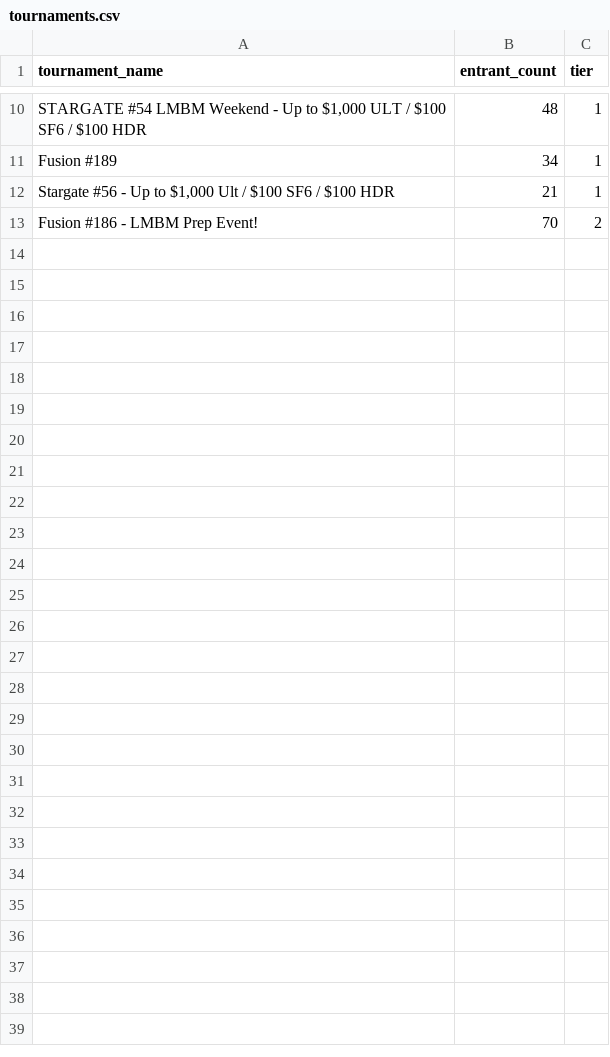
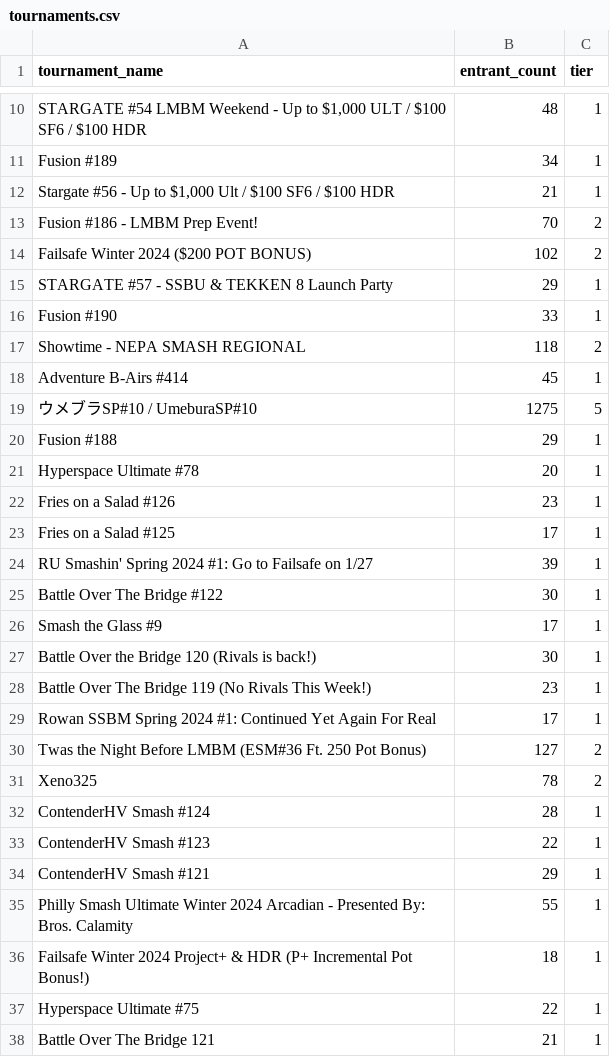
Before and after one commit to MattAngelakos/startgg-results-compiler, a CSV file: tournaments.csv, drawn as a sheet; only a part is shown, gaps mark what is left out.

```diff
--- a/tournaments.csv
+++ b/tournaments.csv
@@ -13 +13,26 @@ Fusion #189,34,1
 Fusion #186 - LMBM Prep Event!,70,2
+Failsafe Winter 2024 ($200 POT BONUS),102,2
+STARGATE #57 - SSBU & TEKKEN 8 Launch Party,29,1
+Fusion #190,33,1
+Showtime - NEPA SMASH REGIONAL,118,2
+Adventure B-Airs #414,45,1
+ウメブラSP#10 / UmeburaSP#10,1275,5
+Fusion #188,29,1
+Hyperspace Ultimate #78,20,1
+Fries on a Salad #126,23,1
+Fries on a Salad #125,17,1
+RU Smashin' Spring 2024 #1: Go to Failsafe on 1/27,39,1
+Battle Over The Bridge #122,30,1
+Smash the Glass #9,17,1
+Battle Over the Bridge 120 (Rivals is back!),30,1
+Battle Over The Bridge 119 (No Rivals This Week!),23,1
+Rowan SSBM Spring 2024 #1: Continued Yet Again For Real,17,1
+Twas the Night Before LMBM (ESM#36 Ft. 250 Pot Bonus),127,2
+Xeno325,78,2
+ContenderHV Smash #124,28,1
+ContenderHV Smash #123,22,1
+ContenderHV Smash #121,29,1
+Philly Smash Ultimate Winter 2024 Arcadian - Presented By: Bros. Calamity,55,1
+Failsafe Winter 2024 Project+ & HDR (P+ Incremental Pot Bonus!),18,1
+Hyperspace Ultimate #75,22,1
+Battle Over The Bridge 121,21,1
```
Also changed, not shown: bad_tournaments.csv, 13 other files.
